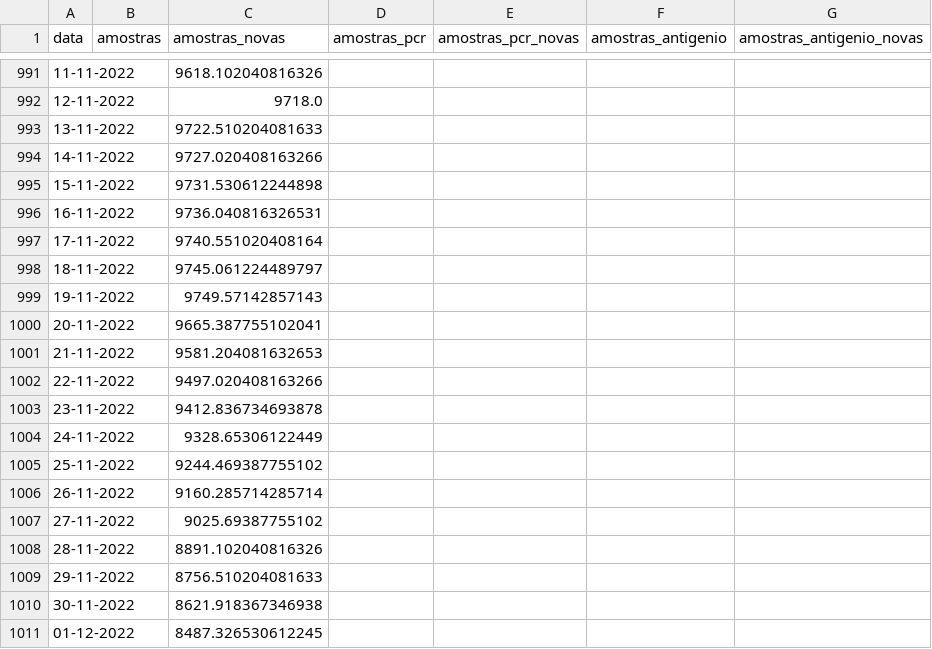
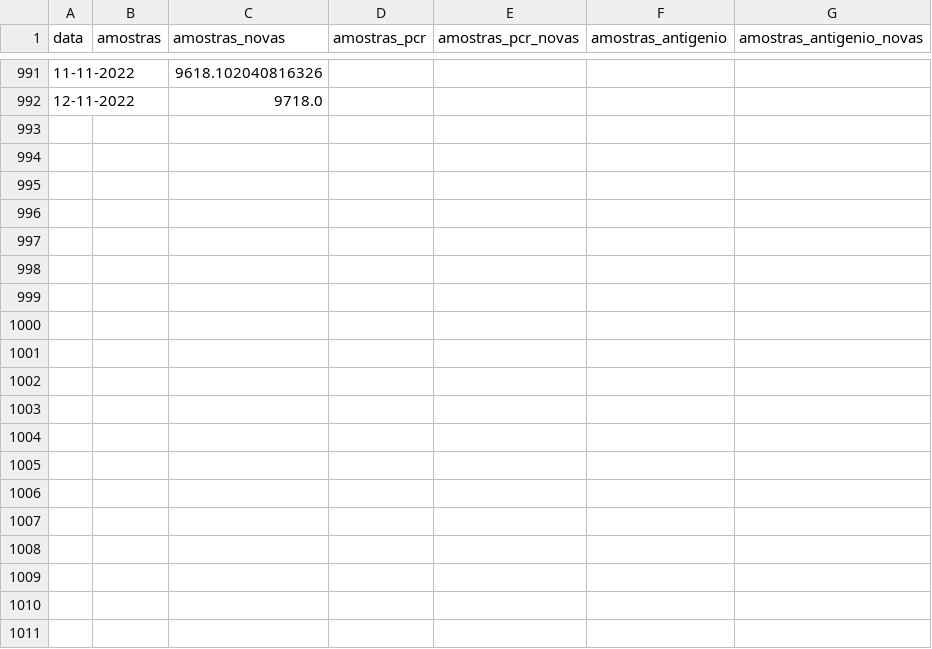
Before and after one commit to ghomem/coviz-data, a CSV file: merged/amostras.csv, drawn as a sheet; only a part is shown, gaps mark what is left out; the diff covers the shown part only.

Commit message:
update data for the day

```diff
--- a/merged/amostras.csv
+++ b/merged/amostras.csv
@@ -992,20 +992 @@ data,amostras,amostras_novas,amostras_pcr,amostras_pcr_novas,amostras_antigenio,
 12-11-2022,,9718.0,,,,
-13-11-2022,,9722.510204081633,,,,
-14-11-2022,,9727.020408163266,,,,
-15-11-2022,,9731.530612244898,,,,
-16-11-2022,,9736.040816326531,,,,
-17-11-2022,,9740.551020408164,,,,
-18-11-2022,,9745.061224489797,,,,
-19-11-2022,,9749.57142857143,,,,
-20-11-2022,,9665.387755102041,,,,
-21-11-2022,,9581.204081632653,,,,
-22-11-2022,,9497.020408163266,,,,
-23-11-2022,,9412.836734693878,,,,
-24-11-2022,,9328.65306122449,,,,
-25-11-2022,,9244.469387755102,,,,
-26-11-2022,,9160.285714285714,,,,
-27-11-2022,,9025.69387755102,,,,
-28-11-2022,,8891.102040816326,,,,
-29-11-2022,,8756.510204081633,,,,
-30-11-2022,,8621.918367346938,,,,
-01-12-2022,,8487.326530612245,,,,
```
Also changed, not shown: 37 removed rows elsewhere in this file, 1 other file.
